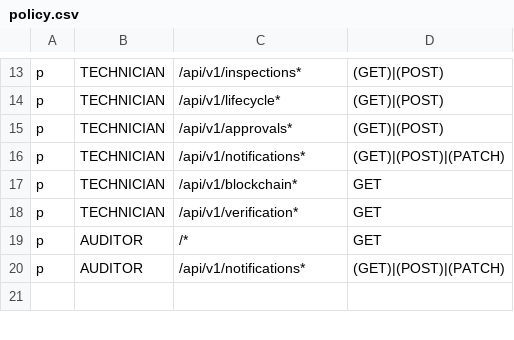
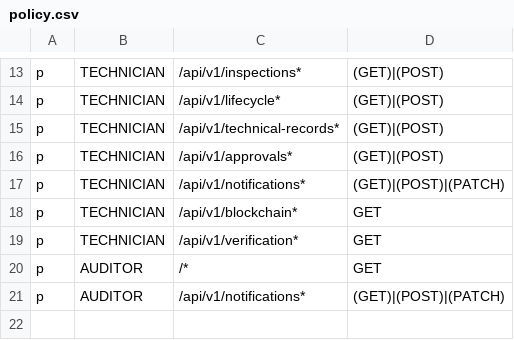
Before and after one commit to prathmesh2028/NOVEXA_BLOCKCHAIN, a CSV file: backend/src/core/casbin/policy.csv, drawn as a sheet; only a part is shown, gaps mark what is left out; the diff names each change by its address in the sheet, - before the commit and + after, or states it on an @@ line.

Commit message:
backend v3 part3

```diff
--- a/backend/src/core/casbin/policy.csv
+++ b/backend/src/core/casbin/policy.csv
+row 15: p | TECHNICIAN | /api/v1/technical-records* | (GET)|(POST)
```
Also changed, not shown: 44 other files.
